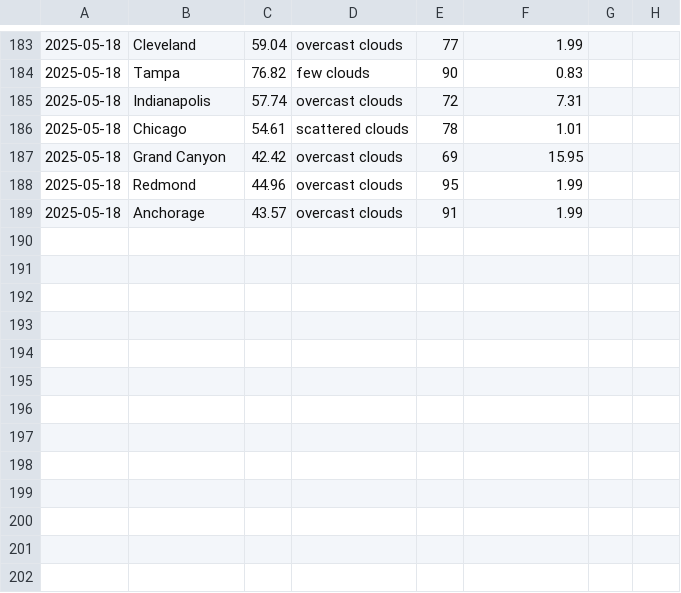
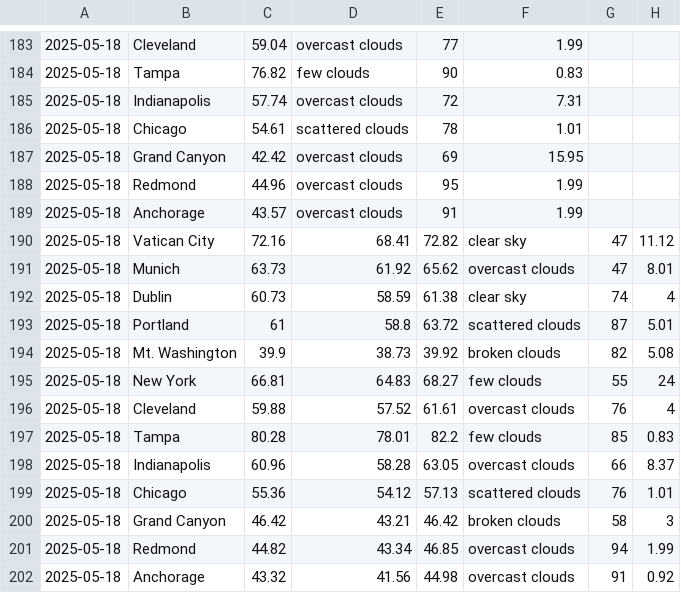
Before and after one commit to redcrjr25/WeatherTracker, a CSV file: weather_log.csv, drawn as a sheet; only a part is shown, gaps mark what is left out.

```diff
--- a/weather_log.csv
+++ b/weather_log.csv
@@ -189 +189,14 @@
 2025-05-18,Anchorage,43.57,overcast clouds,91,1.99
+2025-05-18,Vatican City,72.16,68.41,72.82,clear sky,47,11.12
+2025-05-18,Munich,63.73,61.92,65.62,overcast clouds,47,8.01
+2025-05-18,Dublin,60.73,58.59,61.38,clear sky,74,4
+2025-05-18,Portland,61,58.8,63.72,scattered clouds,87,5.01
+2025-05-18,Mt. Washington,39.9,38.73,39.92,broken clouds,82,5.08
+2025-05-18,New York,66.81,64.83,68.27,few clouds,55,24
+2025-05-18,Cleveland,59.88,57.52,61.61,overcast clouds,76,4
+2025-05-18,Tampa,80.28,78.01,82.2,few clouds,85,0.83
+2025-05-18,Indianapolis,60.96,58.28,63.05,overcast clouds,66,8.37
+2025-05-18,Chicago,55.36,54.12,57.13,scattered clouds,76,1.01
+2025-05-18,Grand Canyon,46.42,43.21,46.42,broken clouds,58,3
+2025-05-18,Redmond,44.82,43.34,46.85,overcast clouds,94,1.99
+2025-05-18,Anchorage,43.32,41.56,44.98,overcast clouds,91,0.92
```
Also changed, not shown: 2 other files.
